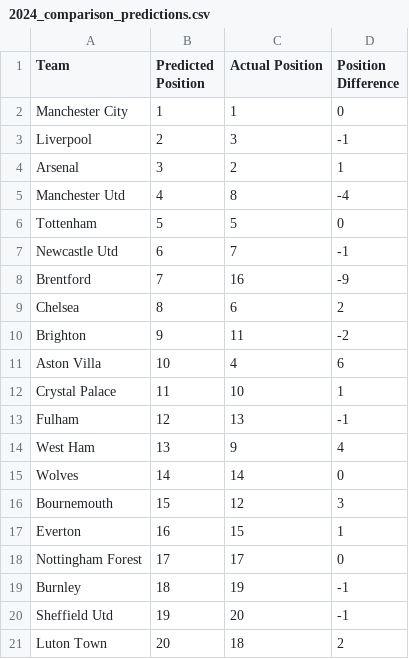
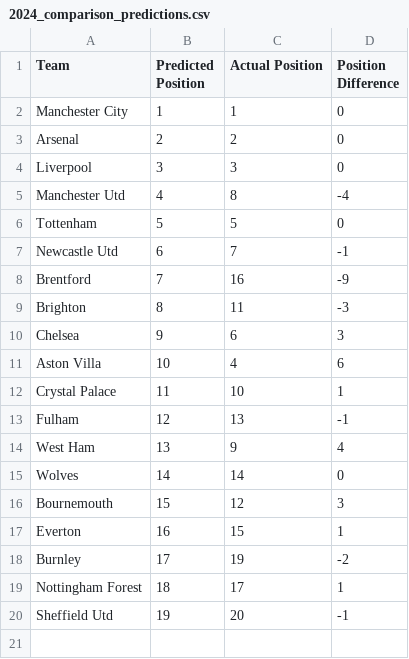
Before and after one commit to jasonli2446/premier-league-predictor, a CSV file: 2024_comparison_predictions.csv, drawn as a sheet.

```diff
--- a/2024_comparison_predictions.csv
+++ b/2024_comparison_predictions.csv
@@ -2,4 +2,4 @@ Team,Predicted Position,Actual Position,Position Difference
 Manchester City,1,1,0
-Liverpool,2,3,-1
-Arsenal,3,2,1
+Arsenal,2,2,0
+Liverpool,3,3,0
 Manchester Utd,4,8,-4
@@ -8,4 +8,4 @@ Newcastle Utd,6,7,-1
 Brentford,7,16,-9
-Chelsea,8,6,2
-Brighton,9,11,-2
+Brighton,8,11,-3
+Chelsea,9,6,3
 Aston Villa,10,4,6
@@ -17,5 +17,4 @@ Bournemouth,15,12,3
 Everton,16,15,1
-Nottingham Forest,17,17,0
-Burnley,18,19,-1
+Burnley,17,19,-2
+Nottingham Forest,18,17,1
 Sheffield Utd,19,20,-1
-Luton Town,20,18,2
```
Also changed, not shown: 2 other files.
